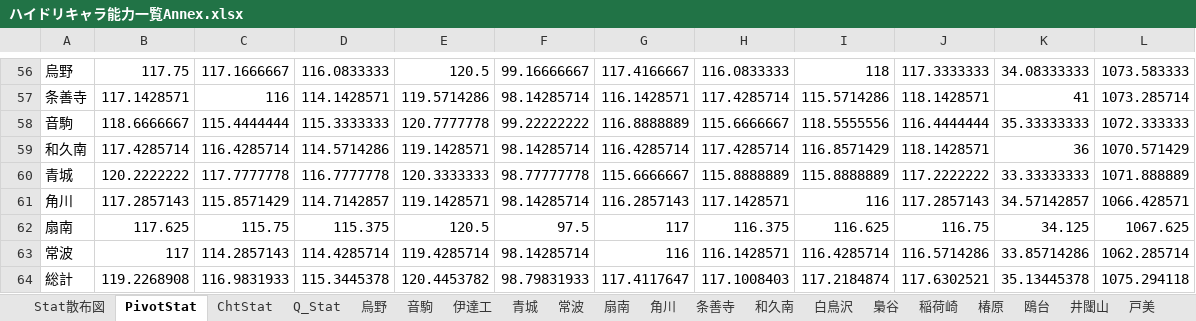
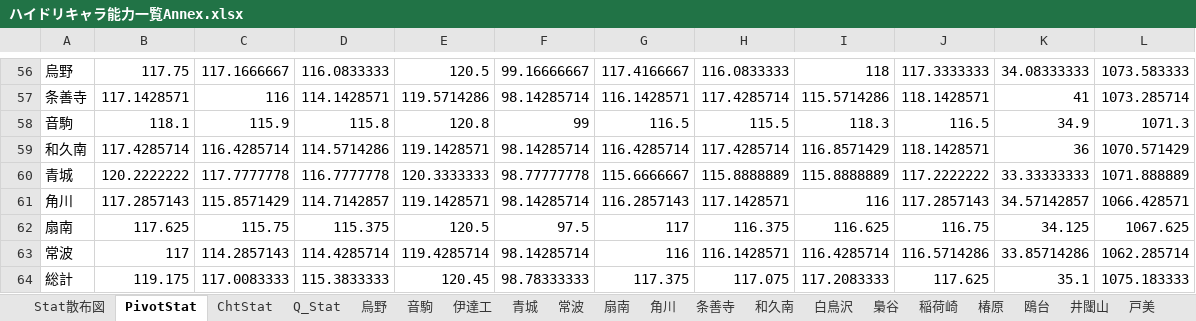
Before and after one commit to GentlemensLotus/haikyuu_haidream_public, an Excel workbook: PlayersParams/ハイドリキャラ能力一覧Annex.xlsx, sheet PivotStat, drawn as a sheet; only a part is shown, gaps mark what is left out; values as stored, in another font and other column widths than the file's, no borders; charts and pictures not drawn; removed rows and columns are numbered as before the commit, all else as after; the diff names each change by its address in the sheet, - before the commit and + after, or states it on an @@ line.

```diff
--- a/PlayersParams/ハイドリキャラ能力一覧Annex.xlsx (sheet PivotStat)
+++ b/PlayersParams/ハイドリキャラ能力一覧Annex.xlsx (sheet PivotStat)
-row 58: 音駒 | 118.6666667 | 115.4444444 | 115.3333333 | 120.7777778 | 99.22222222 | 116.8888889 | 115.6666667 | 118.5555556 | 116.4444444 | 35.33333333 | 1072.333333
+row 58: 音駒 | 118.1 | 115.9 | 115.8 | 120.8 | 99 | 116.5 | 115.5 | 118.3 | 116.5 | 34.9 | 1071.3
-row 64: 総計 | 119.2268908 | 116.9831933 | 115.3445378 | 120.4453782 | 98.79831933 | 117.4117647 | 117.1008403 | 117.2184874 | 117.6302521 | 35.13445378 | 1075.294118
+row 64: 総計 | 119.175 | 117.0083333 | 115.3833333 | 120.45 | 98.78333333 | 117.375 | 117.075 | 117.2083333 | 117.625 | 35.1 | 1075.183333
```
Also changed, not shown: sheet Q_Stat, sheet 音駒, sheet 鴎台, sheet 井闥山, sheet 和久南, sheet 椿原, 10 more sheets, charts or pictures, 1 other file.
